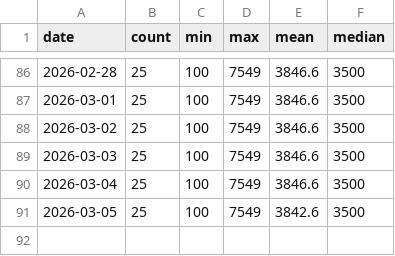
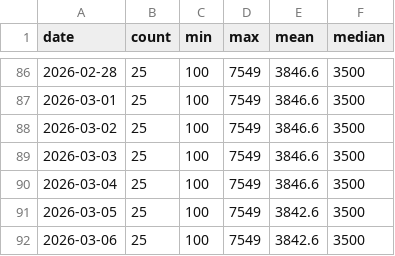
Before and after one commit to FlorinPopaCodes/aeron-miller-index, a CSV file: data/aeron-miller.csv, drawn as a sheet; only a part is shown, gaps mark what is left out.

```diff
--- a/data/aeron-miller.csv
+++ b/data/aeron-miller.csv
@@ -91 +91,2 @@ date,count,min,max,mean,median
 2026-03-05,25,100,7549,3842.6,3500
+2026-03-06,25,100,7549,3842.6,3500
```
Also changed, not shown: data/dyson-supersonic.csv, data/sony-wh1000xm5.csv, 5 other files.
